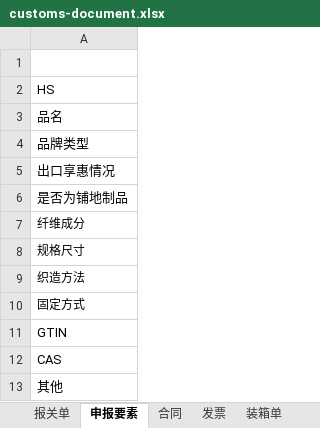
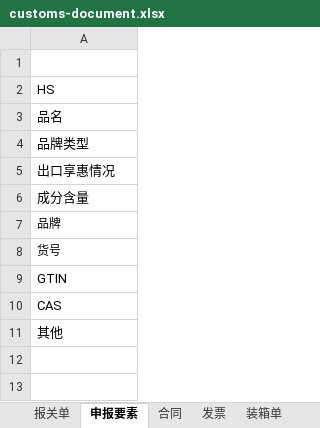
Before and after one commit to puhuisifang-svg/Jiugeng-Amazon-ERP, an Excel workbook: deliverables/backend/sprint-0/jiugeng-erp-backend/src/main/resources/templates/customs-document.xlsx, sheet 申报要素, drawn as a sheet; values as stored, in another font and other column widths than the file's, no borders; charts and pictures not drawn; the diff names each change by its address in the sheet, - before the commit and + after, or states it on an @@ line.

```diff
--- a/deliverables/backend/sprint-0/jiugeng-erp-backend/src/main/resources/templates/customs-document.xlsx (sheet 申报要素)
+++ b/deliverables/backend/sprint-0/jiugeng-erp-backend/src/main/resources/templates/customs-document.xlsx (sheet 申报要素)
-A6: 是否为铺地制品
+A6: 成分含量
-A7: 纤维成分
+A7: 品牌
-A8: 规格尺寸
+A8: 货号
-row 9: 织造方法
-row 10: 固定方式
```
Also changed, not shown: sheet 报关单, sheet 合同, sheet 装箱单, sheet 发票, charts or pictures, 31 other files.
